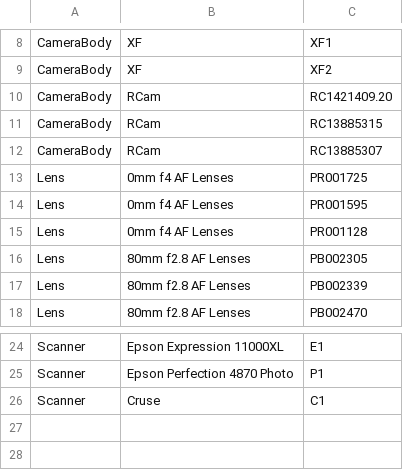
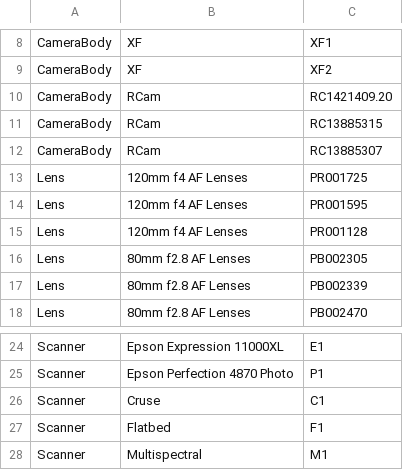
Before and after one commit to uvalib/tracksys, a CSV file: data/equipment.csv, drawn as a sheet; only a part is shown, gaps mark what is left out.

Commit message:
fix lens. added scanners

```diff
--- a/data/equipment.csv
+++ b/data/equipment.csv
@@ -12,5 +12,5 @@ CameraBody,RCam,RC13885315
 CameraBody,RCam,RC13885307
-Lens,0mm f4 AF Lenses,PR001725
-Lens,0mm f4 AF Lenses,PR001595
-Lens,0mm f4 AF Lenses,PR001128
+Lens,120mm f4 AF Lenses,PR001725
+Lens,120mm f4 AF Lenses,PR001595
+Lens,120mm f4 AF Lenses,PR001128
 Lens,80mm f2.8 AF Lenses,PB002305
@@ -26 +26,3 @@ Scanner,Epson Perfection 4870 Photo,P1
 Scanner,Cruse,C1
+Scanner,Flatbed,F1
+Scanner,Multispectral,M1
```
